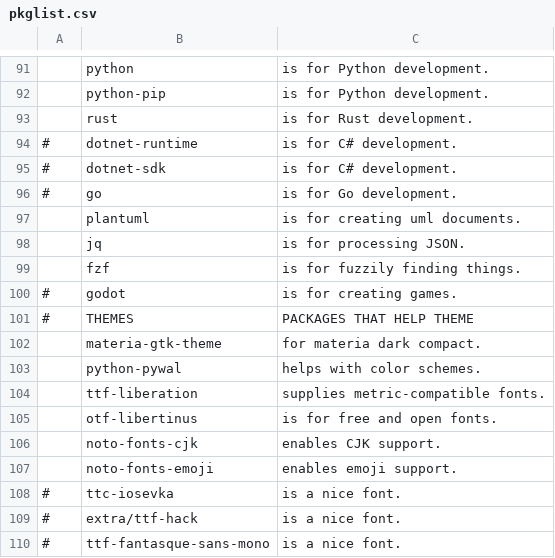
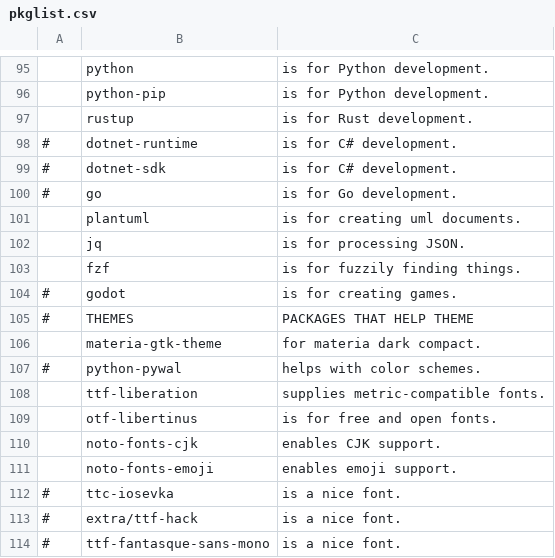
Before and after one commit to EvanTich/dots, a CSV file: .dots/pkglist.csv, drawn as a sheet; only a part is shown, gaps mark what is left out; addresses are those after the commit; the diff covers the shown part only; the diff names each change by its address in the sheet, - before the commit and + after, or states it on an @@ line.

```diff
--- a/.dots/pkglist.csv
+++ b/.dots/pkglist.csv
-B97: rust
+B97: rustup
-A107: (empty)
+A107: #
```
Also changed, not shown: 5 added rows, 3 removed rows and 10 edited cells elsewhere in this file, 26 other files.
